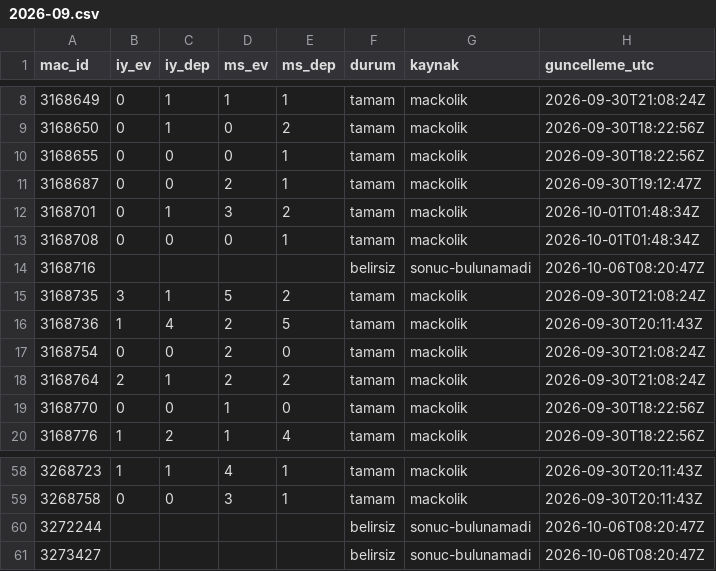
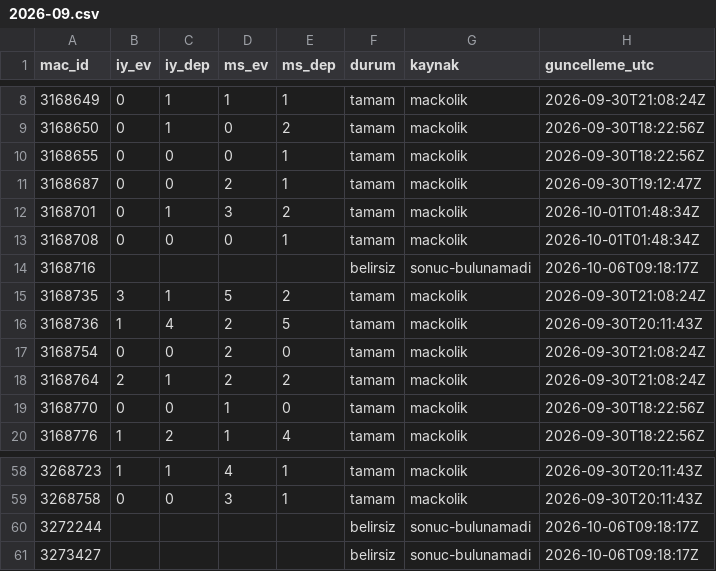
Before and after one commit to serhatblb/iddaa-analiz, a CSV file: data/sonuclar/2026-09.csv, drawn as a sheet; only a part is shown, gaps mark what is left out.

```diff
--- a/data/sonuclar/2026-09.csv
+++ b/data/sonuclar/2026-09.csv
@@ -13,3 +13,3 @@ mac_id,iy_ev,iy_dep,ms_ev,ms_dep,durum,kaynak,guncelleme_utc
 3168708,0,0,0,1,tamam,mackolik,2026-10-01T01:48:34Z
-3168716,,,,,belirsiz,sonuc-bulunamadi,2026-10-06T08:20:47Z
+3168716,,,,,belirsiz,sonuc-bulunamadi,2026-10-06T09:18:17Z
 3168735,3,1,5,2,tamam,mackolik,2026-09-30T21:08:24Z
@@ -59,3 +59,3 @@ mac_id,iy_ev,iy_dep,ms_ev,ms_dep,durum,kaynak,guncelleme_utc
 3268758,0,0,3,1,tamam,mackolik,2026-09-30T20:11:43Z
-3272244,,,,,belirsiz,sonuc-bulunamadi,2026-10-06T08:20:47Z
-3273427,,,,,belirsiz,sonuc-bulunamadi,2026-10-06T08:20:47Z
+3272244,,,,,belirsiz,sonuc-bulunamadi,2026-10-06T09:18:17Z
+3273427,,,,,belirsiz,sonuc-bulunamadi,2026-10-06T09:18:17Z
```
Also changed, not shown: data/maclar/2026-10.csv, data/sonuclar/2026-10.csv, 5 other files.
